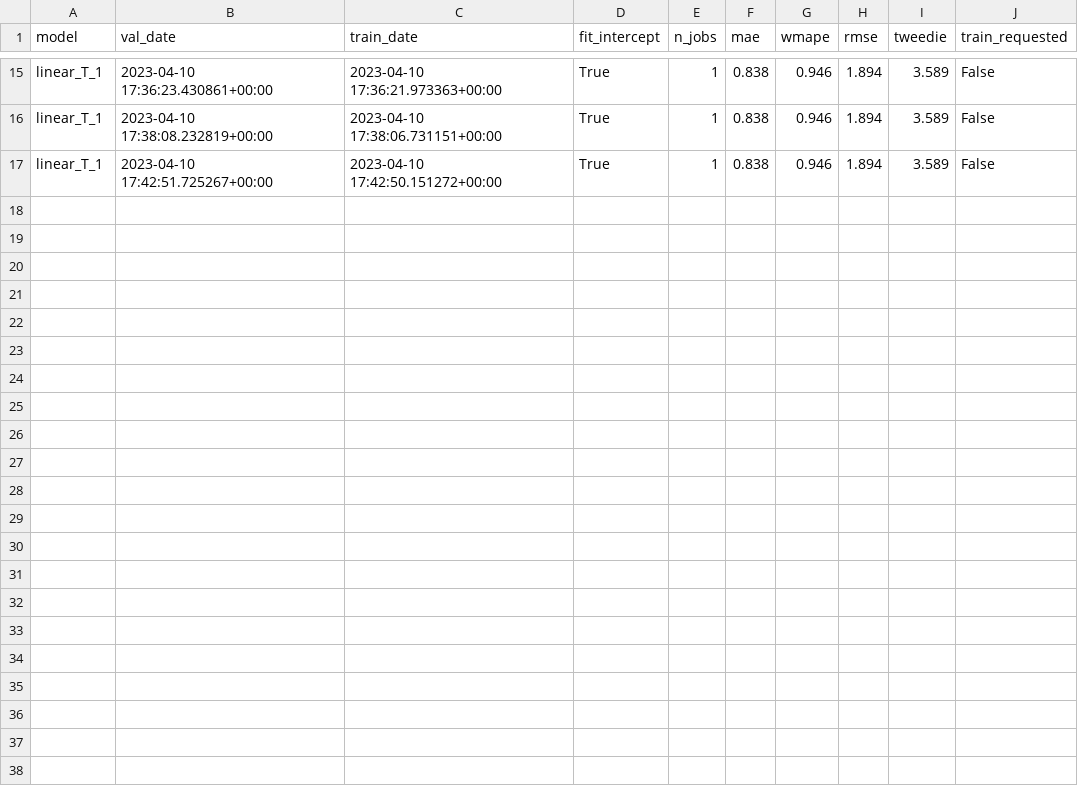
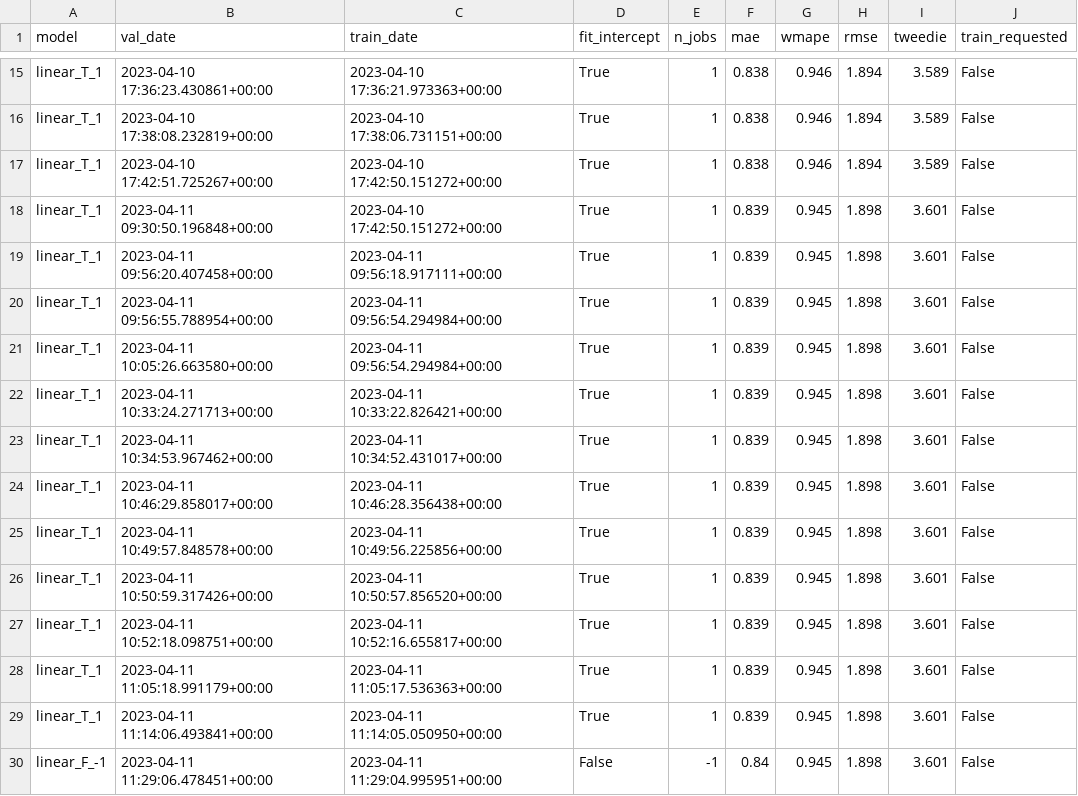
Before and after one commit to iAguila98/mlops, a CSV file: MLOps_Airflow/shared_volume/historical_validation.csv, drawn as a sheet; only a part is shown, gaps mark what is left out.

Commit message:
Modifying manual training workflow

```diff
--- a/MLOps_Airflow/shared_volume/historical_validation.csv
+++ b/MLOps_Airflow/shared_volume/historical_validation.csv
@@ -17 +17,14 @@ linear_T_1,2023-04-10 17:38:08.232819+00:00,2023-04-10 17:38:06.731151+00:00,Tru
 linear_T_1,2023-04-10 17:42:51.725267+00:00,2023-04-10 17:42:50.151272+00:00,True,1,0.838,0.946,1.894,3.589,False
+linear_T_1,2023-04-11 09:30:50.196848+00:00,2023-04-10 17:42:50.151272+00:00,True,1,0.839,0.945,1.898,3.601,False
+linear_T_1,2023-04-11 09:56:20.407458+00:00,2023-04-11 09:56:18.917111+00:00,True,1,0.839,0.945,1.898,3.601,False
+linear_T_1,2023-04-11 09:56:55.788954+00:00,2023-04-11 09:56:54.294984+00:00,True,1,0.839,0.945,1.898,3.601,False
+linear_T_1,2023-04-11 10:05:26.663580+00:00,2023-04-11 09:56:54.294984+00:00,True,1,0.839,0.945,1.898,3.601,False
+linear_T_1,2023-04-11 10:33:24.271713+00:00,2023-04-11 10:33:22.826421+00:00,True,1,0.839,0.945,1.898,3.601,False
+linear_T_1,2023-04-11 10:34:53.967462+00:00,2023-04-11 10:34:52.431017+00:00,True,1,0.839,0.945,1.898,3.601,False
+linear_T_1,2023-04-11 10:46:29.858017+00:00,2023-04-11 10:46:28.356438+00:00,True,1,0.839,0.945,1.898,3.601,False
+linear_T_1,2023-04-11 10:49:57.848578+00:00,2023-04-11 10:49:56.225856+00:00,True,1,0.839,0.945,1.898,3.601,False
+linear_T_1,2023-04-11 10:50:59.317426+00:00,2023-04-11 10:50:57.856520+00:00,True,1,0.839,0.945,1.898,3.601,False
+linear_T_1,2023-04-11 10:52:18.098751+00:00,2023-04-11 10:52:16.655817+00:00,True,1,0.839,0.945,1.898,3.601,False
+linear_T_1,2023-04-11 11:05:18.991179+00:00,2023-04-11 11:05:17.536363+00:00,True,1,0.839,0.945,1.898,3.601,False
+linear_T_1,2023-04-11 11:14:06.493841+00:00,2023-04-11 11:14:05.050950+00:00,True,1,0.839,0.945,1.898,3.601,False
+linear_F_-1,2023-04-11 11:29:06.478451+00:00,2023-04-11 11:29:04.995951+00:00,False,-1,0.84,0.945,1.898,3.601,False
```
Also changed, not shown: 6 other files.
